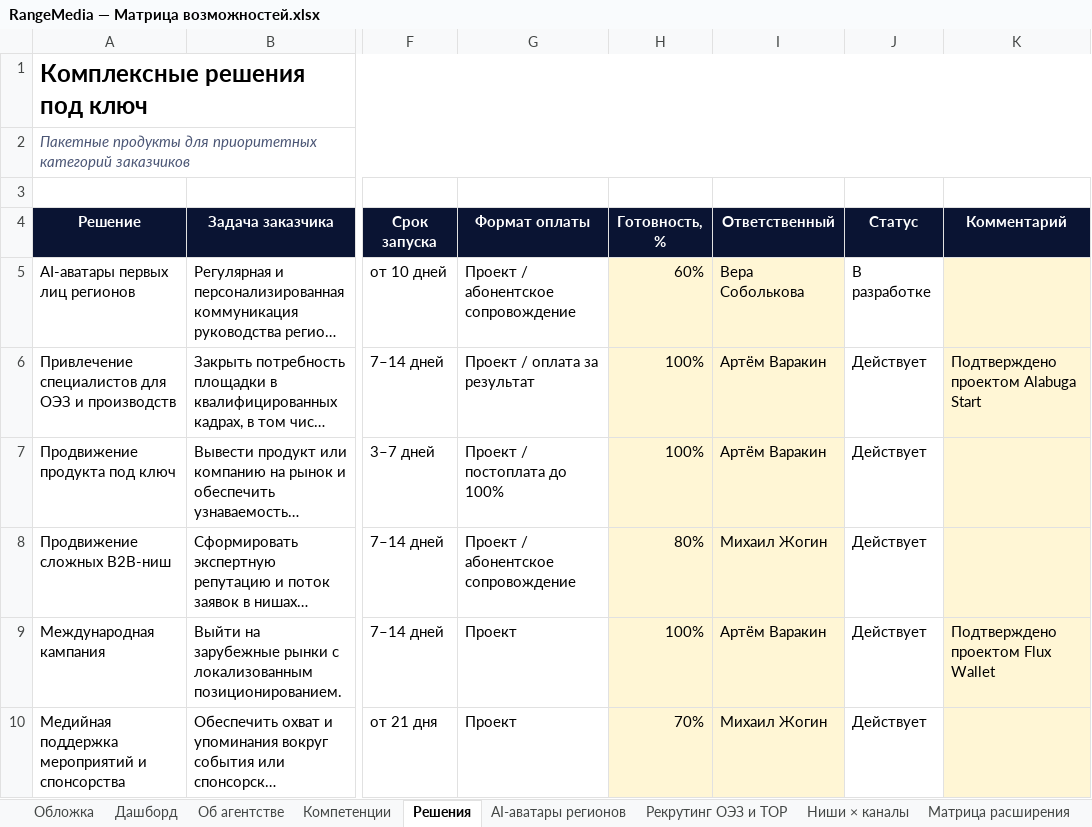
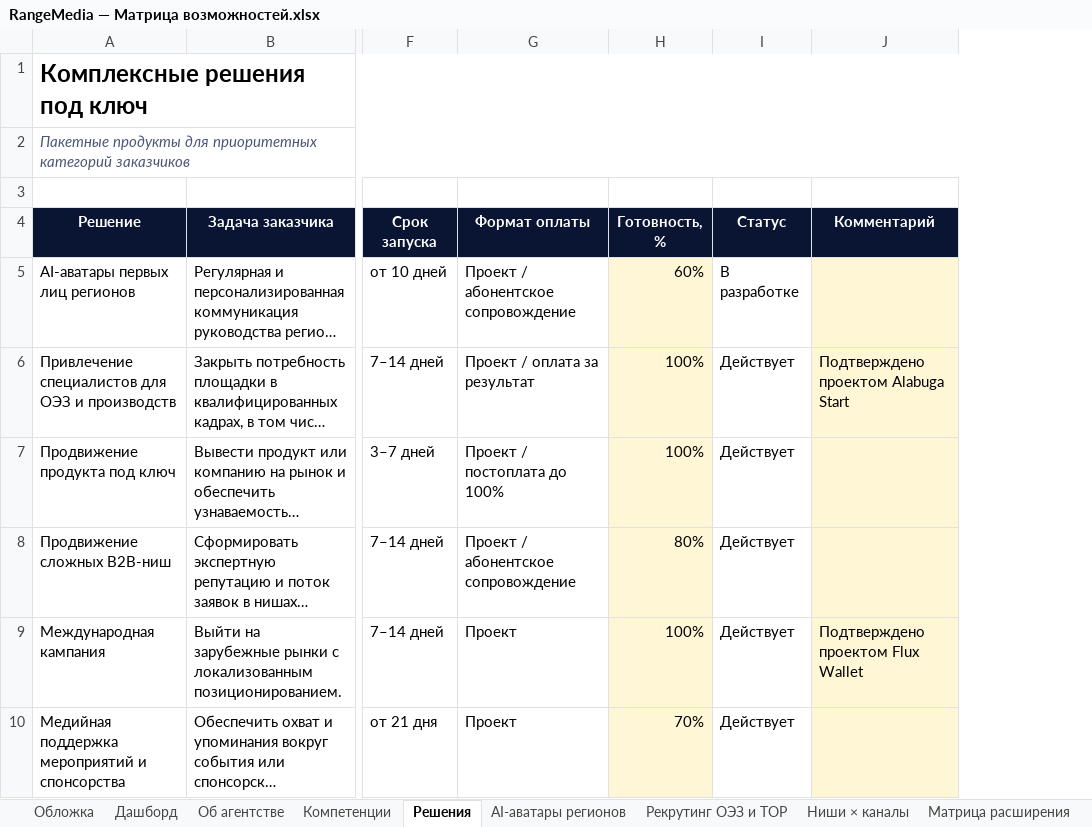
Before and after one commit to Snufkin-game/chto-v-mode-auto, an Excel workbook: docs/RangeMedia — Матрица возможностей.xlsx, sheet Решения, drawn as a sheet; only a part is shown, gaps mark what is left out; long unchanged cells end in …; values as stored, in another font and other column widths than the file's, no borders; conditional formats not drawn; the diff names each change by its address in the sheet, - before the commit and + after, or states it on an @@ line.

```diff
--- a/docs/RangeMedia — Матрица возможностей.xlsx (sheet Решения)
+++ b/docs/RangeMedia — Матрица возможностей.xlsx (sheet Решения)
-column I (Ответственный), rows 5-10: Вера Соболькова | Артём Варакин | Артём Варакин | Михаил Жогин | Артём Варакин | Михаил Жогин
```
Also changed, not shown: sheet Кейсы, sheet Матрица расширения, sheet Компетенции, sheet Рекрутинг ОЭЗ и ТОР, sheet AI-аватары регионов, charts or pictures.
